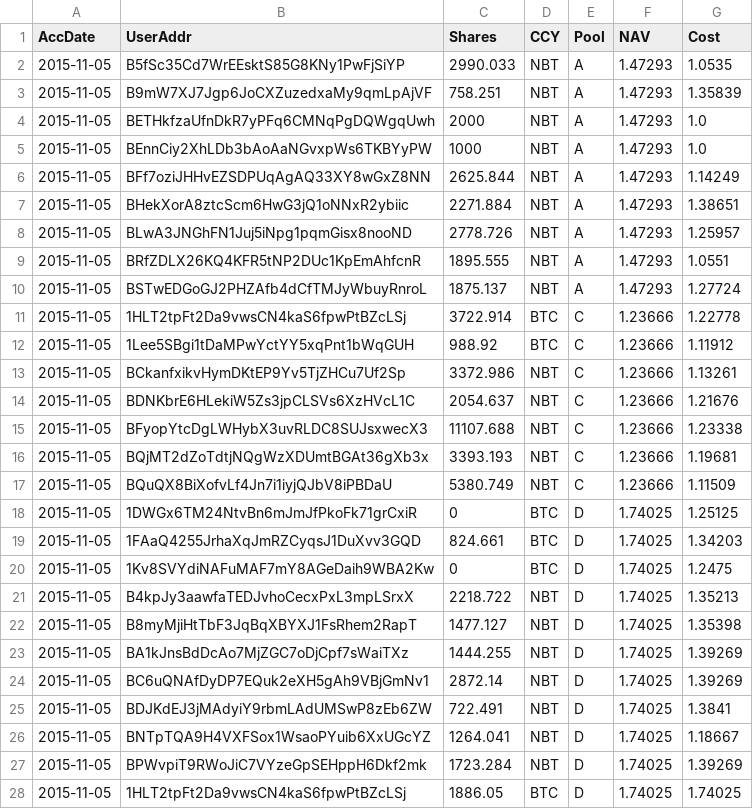
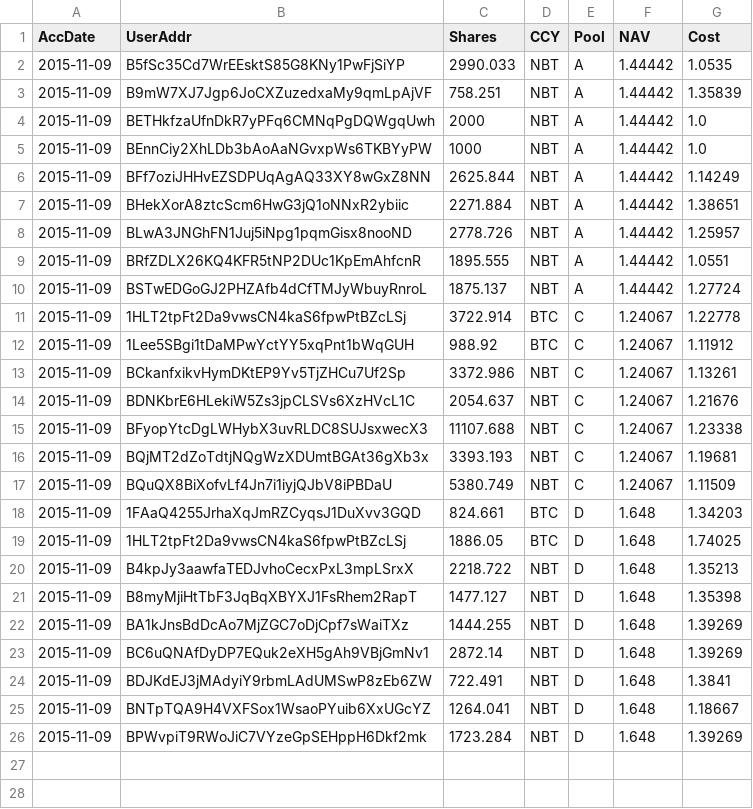
Before and after one commit to henrynu/NuLagoon, a CSV file: Reports/UserPosition.csv, drawn as a sheet.

```diff
--- a/Reports/UserPosition.csv
+++ b/Reports/UserPosition.csv
@@ -1,28 +1,26 @@
 AccDate,UserAddr,Shares,CCY,Pool,NAV,Cost
-2015-11-05,B5fSc35Cd7WrEEsktS85G8KNy1PwFjSiYP,2990.033,NBT,A,1.47293,1.0535
-2015-11-05,B9mW7XJ7Jgp6JoCXZuzedxaMy9qmLpAjVF,758.251,NBT,A,1.47293,1.35839
-2015-11-05,BETHkfzaUfnDkR7yPFq6CMNqPgDQWgqUwh,2000,NBT,A,1.47293,1.0
-2015-11-05,BEnnCiy2XhLDb3bAoAaNGvxpWs6TKBYyPW,1000,NBT,A,1.47293,1.0
-2015-11-05,BFf7oziJHHvEZSDPUqAgAQ33XY8wGxZ8NN,2625.844,NBT,A,1.47293,1.14249
-2015-11-05,BHekXorA8ztcScm6HwG3jQ1oNNxR2ybiic,2271.884,NBT,A,1.47293,1.38651
-2015-11-05,BLwA3JNGhFN1Juj5iNpg1pqmGisx8nooND,2778.726,NBT,A,1.47293,1.25957
-2015-11-05,BRfZDLX26KQ4KFR5tNP2DUc1KpEmAhfcnR,1895.555,NBT,A,1.47293,1.0551
-2015-11-05,BSTwEDGoGJ2PHZAfb4dCfTMJyWbuyRnroL,1875.137,NBT,A,1.47293,1.27724
-2015-11-05,1HLT2tpFt2Da9vwsCN4kaS6fpwPtBZcLSj,3722.914,BTC,C,1.23666,1.22778
-2015-11-05,1Lee5SBgi1tDaMPwYctYY5xqPnt1bWqGUH,988.92,BTC,C,1.23666,1.11912
-2015-11-05,BCkanfxikvHymDKtEP9Yv5TjZHCu7Uf2Sp,3372.986,NBT,C,1.23666,1.13261
-2015-11-05,BDNKbrE6HLekiW5Zs3jpCLSVs6XzHVcL1C,2054.637,NBT,C,1.23666,1.21676
-2015-11-05,BFyopYtcDgLWHybX3uvRLDC8SUJsxwecX3,11107.688,NBT,C,1.23666,1.23338
-2015-11-05,BQjMT2dZoTdtjNQgWzXDUmtBGAt36gXb3x,3393.193,NBT,C,1.23666,1.19681
-2015-11-05,BQuQX8BiXofvLf4Jn7i1iyjQJbV8iPBDaU,5380.749,NBT,C,1.23666,1.11509
-2015-11-05,1DWGx6TM24NtvBn6mJmJfPkoFk71grCxiR,0,BTC,D,1.74025,1.25125
-2015-11-05,1FAaQ4255JrhaXqJmRZCyqsJ1DuXvv3GQD,824.661,BTC,D,1.74025,1.34203
-2015-11-05,1Kv8SVYdiNAFuMAF7mY8AGeDaih9WBA2Kw,0,BTC,D,1.74025,1.2475
-2015-11-05,B4kpJy3aawfaTEDJvhoCecxPxL3mpLSrxX,2218.722,NBT,D,1.74025,1.35213
-2015-11-05,B8myMjiHtTbF3JqBqXBYXJ1FsRhem2RapT,1477.127,NBT,D,1.74025,1.35398
-2015-11-05,BA1kJnsBdDcAo7MjZGC7oDjCpf7sWaiTXz,1444.255,NBT,D,1.74025,1.39269
-2015-11-05,BC6uQNAfDyDP7EQuk2eXH5gAh9VBjGmNv1,2872.14,NBT,D,1.74025,1.39269
-2015-11-05,BDJKdEJ3jMAdyiY9rbmLAdUMSwP8zEb6ZW,722.491,NBT,D,1.74025,1.3841
-2015-11-05,BNTpTQA9H4VXFSox1WsaoPYuib6XxUGcYZ,1264.041,NBT,D,1.74025,1.18667
-2015-11-05,BPWvpiT9RWoJiC7VYzeGpSEHppH6Dkf2mk,1723.284,NBT,D,1.74025,1.39269
-2015-11-05,1HLT2tpFt2Da9vwsCN4kaS6fpwPtBZcLSj,1886.05,BTC,D,1.74025,1.74025
+2015-11-09,B5fSc35Cd7WrEEsktS85G8KNy1PwFjSiYP,2990.033,NBT,A,1.44442,1.0535
+2015-11-09,B9mW7XJ7Jgp6JoCXZuzedxaMy9qmLpAjVF,758.251,NBT,A,1.44442,1.35839
+2015-11-09,BETHkfzaUfnDkR7yPFq6CMNqPgDQWgqUwh,2000,NBT,A,1.44442,1.0
+2015-11-09,BEnnCiy2XhLDb3bAoAaNGvxpWs6TKBYyPW,1000,NBT,A,1.44442,1.0
+2015-11-09,BFf7oziJHHvEZSDPUqAgAQ33XY8wGxZ8NN,2625.844,NBT,A,1.44442,1.14249
+2015-11-09,BHekXorA8ztcScm6HwG3jQ1oNNxR2ybiic,2271.884,NBT,A,1.44442,1.38651
+2015-11-09,BLwA3JNGhFN1Juj5iNpg1pqmGisx8nooND,2778.726,NBT,A,1.44442,1.25957
+2015-11-09,BRfZDLX26KQ4KFR5tNP2DUc1KpEmAhfcnR,1895.555,NBT,A,1.44442,1.0551
+2015-11-09,BSTwEDGoGJ2PHZAfb4dCfTMJyWbuyRnroL,1875.137,NBT,A,1.44442,1.27724
+2015-11-09,1HLT2tpFt2Da9vwsCN4kaS6fpwPtBZcLSj,3722.914,BTC,C,1.24067,1.22778
+2015-11-09,1Lee5SBgi1tDaMPwYctYY5xqPnt1bWqGUH,988.92,BTC,C,1.24067,1.11912
+2015-11-09,BCkanfxikvHymDKtEP9Yv5TjZHCu7Uf2Sp,3372.986,NBT,C,1.24067,1.13261
+2015-11-09,BDNKbrE6HLekiW5Zs3jpCLSVs6XzHVcL1C,2054.637,NBT,C,1.24067,1.21676
+2015-11-09,BFyopYtcDgLWHybX3uvRLDC8SUJsxwecX3,11107.688,NBT,C,1.24067,1.23338
+2015-11-09,BQjMT2dZoTdtjNQgWzXDUmtBGAt36gXb3x,3393.193,NBT,C,1.24067,1.19681
+2015-11-09,BQuQX8BiXofvLf4Jn7i1iyjQJbV8iPBDaU,5380.749,NBT,C,1.24067,1.11509
+2015-11-09,1FAaQ4255JrhaXqJmRZCyqsJ1DuXvv3GQD,824.661,BTC,D,1.648,1.34203
+2015-11-09,1HLT2tpFt2Da9vwsCN4kaS6fpwPtBZcLSj,1886.05,BTC,D,1.648,1.74025
+2015-11-09,B4kpJy3aawfaTEDJvhoCecxPxL3mpLSrxX,2218.722,NBT,D,1.648,1.35213
+2015-11-09,B8myMjiHtTbF3JqBqXBYXJ1FsRhem2RapT,1477.127,NBT,D,1.648,1.35398
+2015-11-09,BA1kJnsBdDcAo7MjZGC7oDjCpf7sWaiTXz,1444.255,NBT,D,1.648,1.39269
+2015-11-09,BC6uQNAfDyDP7EQuk2eXH5gAh9VBjGmNv1,2872.14,NBT,D,1.648,1.39269
+2015-11-09,BDJKdEJ3jMAdyiY9rbmLAdUMSwP8zEb6ZW,722.491,NBT,D,1.648,1.3841
+2015-11-09,BNTpTQA9H4VXFSox1WsaoPYuib6XxUGcYZ,1264.041,NBT,D,1.648,1.18667
+2015-11-09,BPWvpiT9RWoJiC7VYzeGpSEHppH6Dkf2mk,1723.284,NBT,D,1.648,1.39269
```
Also changed, not shown: Reports/DepositWithdrawTX.csv, Reports/NetAssetValue.csv, 6 other files.
